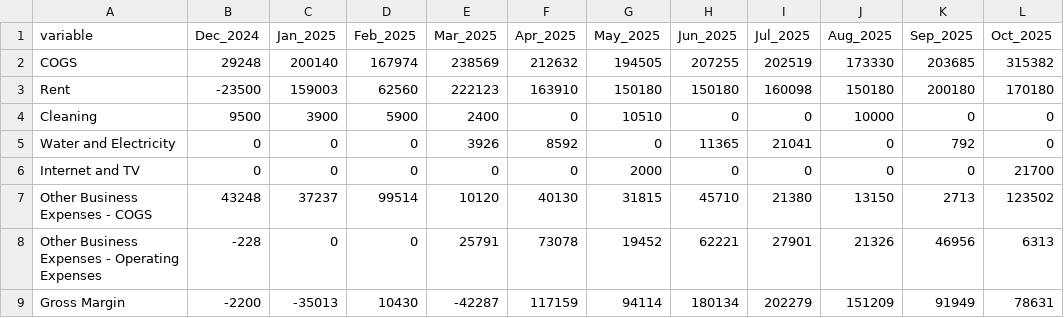
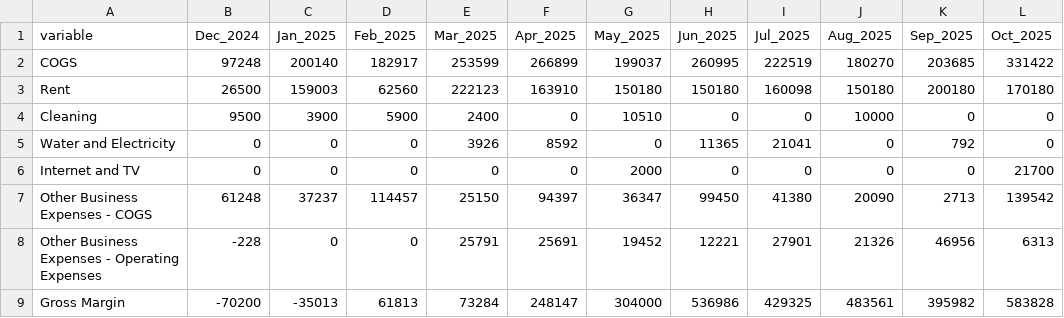
Before and after one commit to Russell-Shean/staycasa, a CSV file: data/financial_report_format2.csv, drawn as a sheet; only a part is shown; the diff covers the shown part only.

```diff
--- a/data/financial_report_format2.csv
+++ b/data/financial_report_format2.csv
@@ -1,4 +1,4 @@
 "variable","Dec_2024","Jan_2025","Feb_2025","Mar_2025","Apr_2025","May_2025","Jun_2025","Jul_2025","Aug_2025","Sep_2025","Oct_2025"
-"COGS"," 29248","200140","167974","238569","212632","194505","207255","202519","173330","203685","315382"
-"Rent","-23500","159003"," 62560","222123","163910","150180","150180","160098","150180","200180","170180"
+"COGS"," 97248","200140","182917","253599","266899","199037","260995","222519","180270","203685","331422"
+"Rent"," 26500","159003"," 62560","222123","163910","150180","150180","160098","150180","200180","170180"
 "Cleaning","  9500","  3900","  5900","  2400","     0"," 10510","     0","     0"," 10000","     0","     0"
@@ -6,4 +6,4 @@
 "Internet and TV","     0","     0","     0","     0","     0","  2000","     0","     0","     0","     0"," 21700"
-"Other Business Expenses - COGS"," 43248"," 37237"," 99514"," 10120"," 40130"," 31815"," 45710"," 21380"," 13150","  2713","123502"
-"Other Business Expenses - Operating Expenses","  -228","     0","     0"," 25791"," 73078"," 19452"," 62221"," 27901"," 21326"," 46956","  6313"
-"Gross Margin"," -2200","-35013"," 10430","-42287","117159"," 94114","180134","202279","151209"," 91949"," 78631"
+"Other Business Expenses - COGS"," 61248"," 37237","114457"," 25150"," 94397"," 36347"," 99450"," 41380"," 20090","  2713","139542"
+"Other Business Expenses - Operating Expenses","  -228","     0","     0"," 25791"," 25691"," 19452"," 12221"," 27901"," 21326"," 46956","  6313"
+"Gross Margin","-70200","-35013"," 61813"," 73284","248147","304000","536986","429325","483561","395982","583828"
```
Also changed, not shown: 20 edited cells elsewhere in this file, data/all_transactions.csv, data/financial_report_format1.csv, 1 other file.
